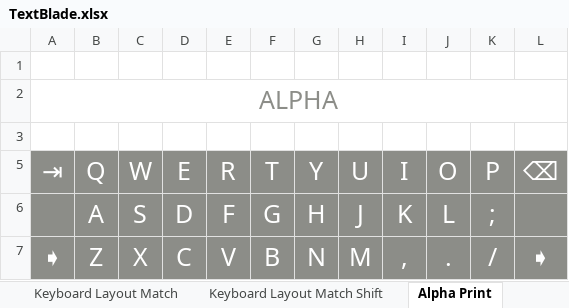
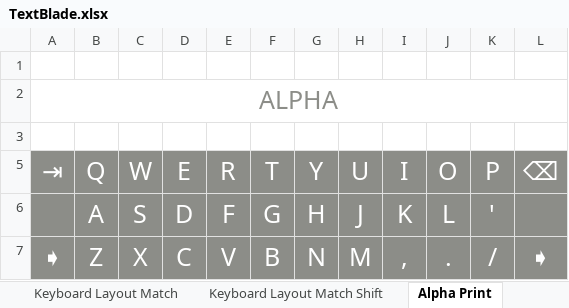
Before and after one commit to hangie/ahk-textblade, an Excel workbook: TextBlade.xlsx, sheet Alpha Print, drawn as a sheet; values as stored, in another font and other column widths than the file's, no borders; table styles not drawn; the diff names each change by its address in the sheet, - before the commit and + after, or states it on an @@ line.

```diff
--- a/TextBlade.xlsx (sheet Alpha Print)
+++ b/TextBlade.xlsx (sheet Alpha Print)
-K6 (P): ;
+K6 (P): '
```
Also changed, not shown: sheet Keys.QWERTY, sheet Keyboard Layout Match, sheet Keyboard Layout Match Shift, sheet Green, sheet KeyMap, sheet Shift Green, 7 more sheets, other sheet tabs, formulas that keep their value, 1 other file.
